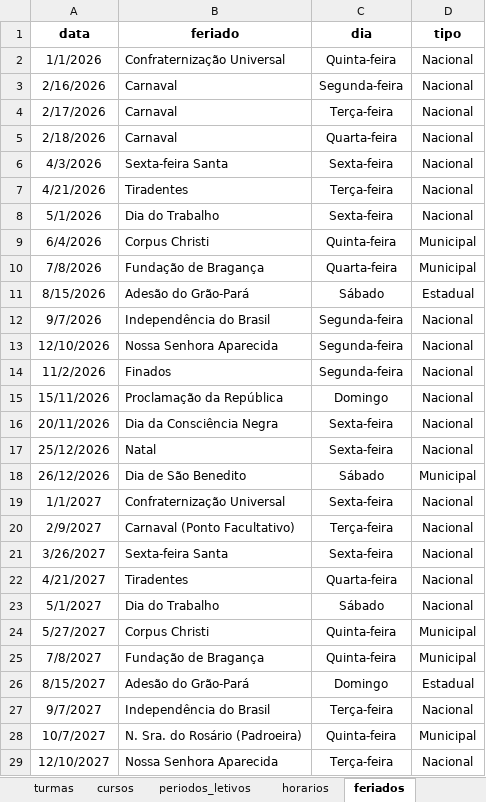
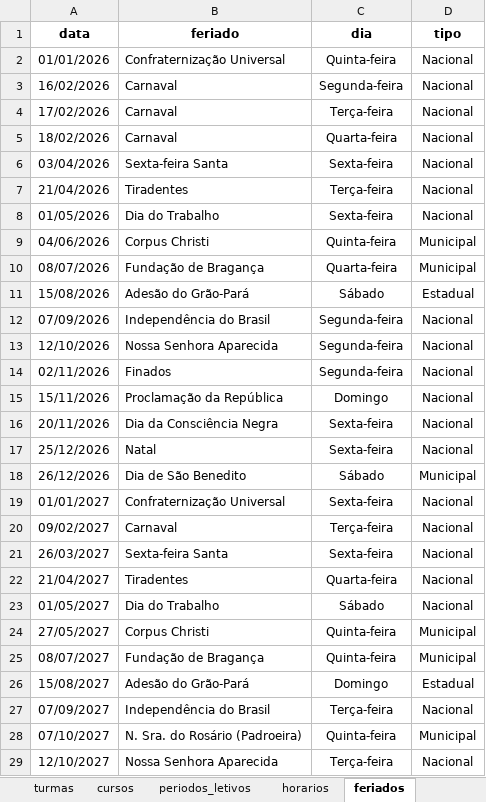
Before and after one commit to astuciasnor/gestor-iecos, an Excel workbook: dados/planilha_base.xlsx, sheet feriados, drawn as a sheet; only a part is shown; values as stored, in another font and other column widths than the file's, no borders; the diff covers the shown part only; the diff names each change by its address in the sheet, - before the commit and + after, or states it on an @@ line.

```diff
--- a/dados/planilha_base.xlsx (sheet feriados)
+++ b/dados/planilha_base.xlsx (sheet feriados)
-A2 (data): 1/1/2026
+A2 (data): 01/01/2026
-A3 (data): 2/16/2026
+A3 (data): 16/02/2026
-A4 (data): 2/17/2026
+A4 (data): 17/02/2026
-A5 (data): 2/18/2026
+A5 (data): 18/02/2026
-A6 (data): 4/3/2026
+A6 (data): 03/04/2026
-A7 (data): 4/21/2026
+A7 (data): 21/04/2026
-A8 (data): 5/1/2026
+A8 (data): 01/05/2026
-A9 (data): 6/4/2026
+A9 (data): 04/06/2026
-A10 (data): 7/8/2026
+A10 (data): 08/07/2026
-A11 (data): 8/15/2026
+A11 (data): 15/08/2026
-A12 (data): 9/7/2026
+A12 (data): 07/09/2026
-A14 (data): 11/2/2026
+A14 (data): 02/11/2026
-A19 (data): 1/1/2027
+A19 (data): 01/01/2027
-A20 (data): 2/9/2027
+A20 (data): 09/02/2027
-B20 (feriado): Carnaval (Ponto Facultativo)
+B20 (feriado): Carnaval
-A21 (data): 3/26/2027
+A21 (data): 26/03/2027
-A22 (data): 4/21/2027
+A22 (data): 21/04/2027
-A23 (data): 5/1/2027
+A23 (data): 01/05/2027
-A24 (data): 5/27/2027
+A24 (data): 27/05/2027
-A25 (data): 7/8/2027
+A25 (data): 08/07/2027
-A26 (data): 8/15/2027
+A26 (data): 15/08/2027
-A27 (data): 9/7/2027
+A27 (data): 07/09/2027
-A28 (data): 10/7/2027
+A28 (data): 07/10/2027
```
Also changed, not shown: 10 added rows and 4 edited cells elsewhere in this sheet, sheet periodos_letivos, sheet turmas, 19 other files.
